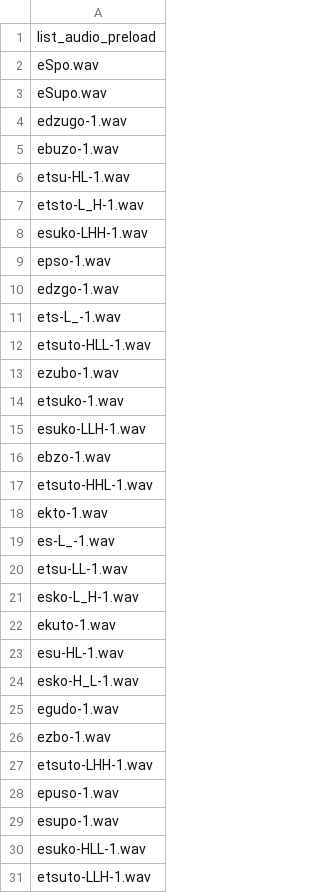
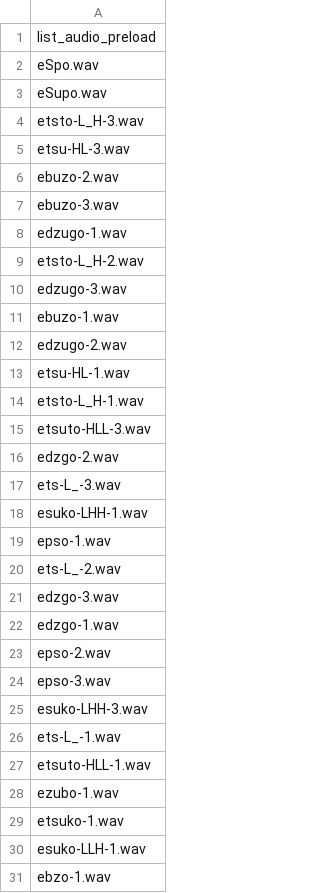
Before and after one commit to kishiyamat/illusory-vowel-keihan, a CSV file: src/list/list_audio_preload.csv, drawn as a sheet; only a part is shown; the shorter side is filled out with more unchanged rows; the diff covers the shown part only.

```diff
--- a/src/list/list_audio_preload.csv
+++ b/src/list/list_audio_preload.csv
@@ -3,9 +3,24 @@ eSpo.wav
 eSupo.wav
+etsto-L_H-3.wav
+etsu-HL-3.wav
+ebuzo-2.wav
+ebuzo-3.wav
 edzugo-1.wav
+etsto-L_H-2.wav
+edzugo-3.wav
 ebuzo-1.wav
+edzugo-2.wav
 etsu-HL-1.wav
 etsto-L_H-1.wav
+etsuto-HLL-3.wav
+edzgo-2.wav
+ets-L_-3.wav
 esuko-LHH-1.wav
 epso-1.wav
+ets-L_-2.wav
+edzgo-3.wav
 edzgo-1.wav
+epso-2.wav
+epso-3.wav
+esuko-LHH-3.wav
 ets-L_-1.wav
```
Also changed, not shown: 41 added rows elsewhere in this file, src/list/perception_list.csv, 14 other files.
